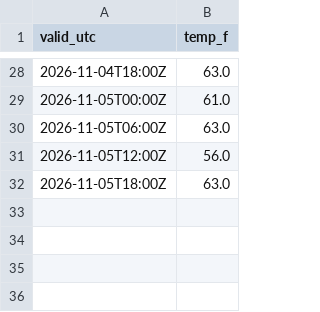
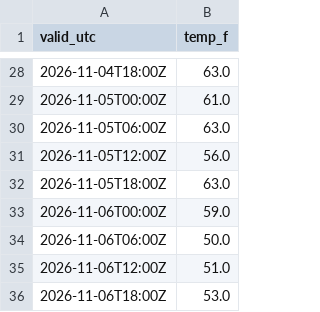
Before and after one commit to justingehrts/model-viewer, a CSV file: observations/KCMH.csv, drawn as a sheet; only a part is shown, gaps mark what is left out.

```diff
--- a/observations/KCMH.csv
+++ b/observations/KCMH.csv
@@ -32 +32,5 @@ valid_utc,temp_f
 2026-11-05T18:00Z,63.0
+2026-11-06T00:00Z,59.0
+2026-11-06T06:00Z,50.0
+2026-11-06T12:00Z,51.0
+2026-11-06T18:00Z,53.0
```
Also changed, not shown: scores/KCMH_temperature.csv, 1 other file.
